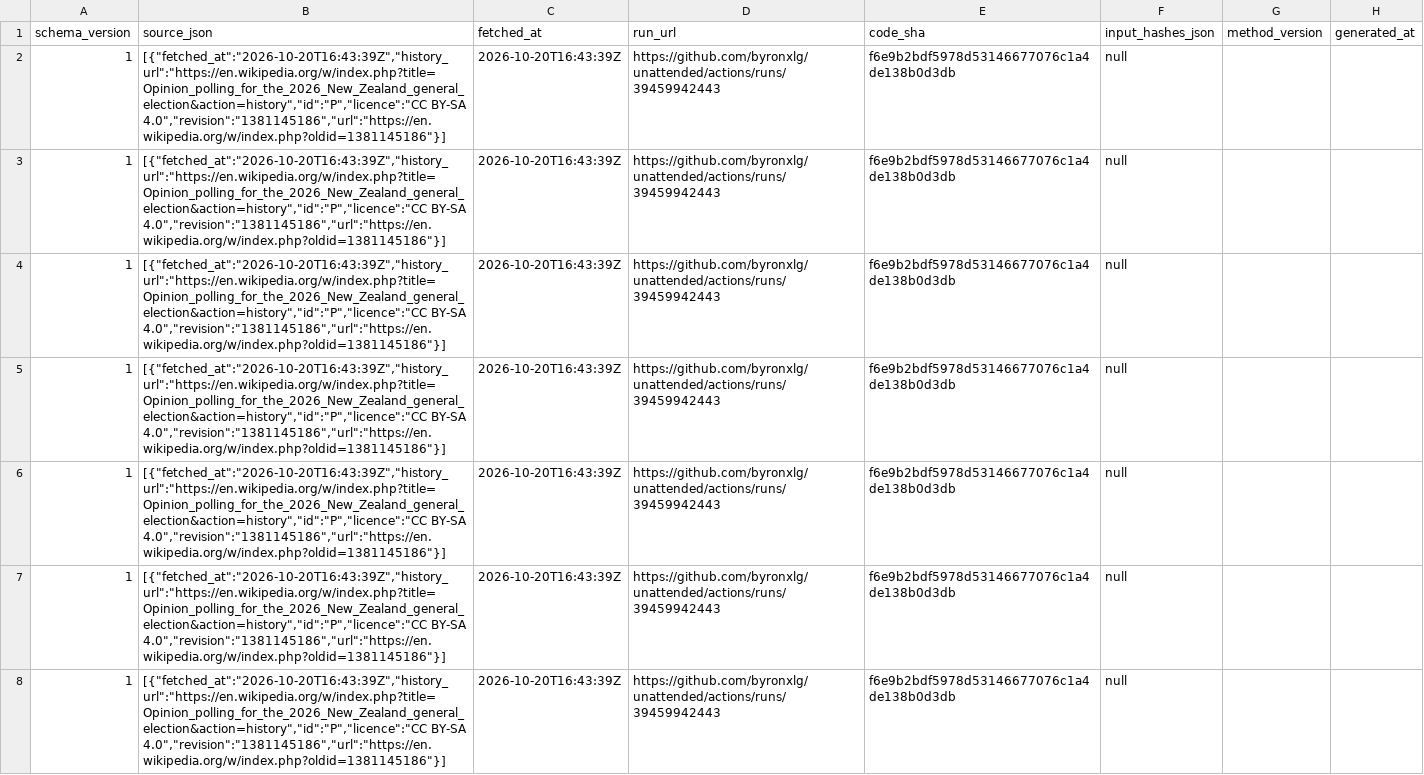
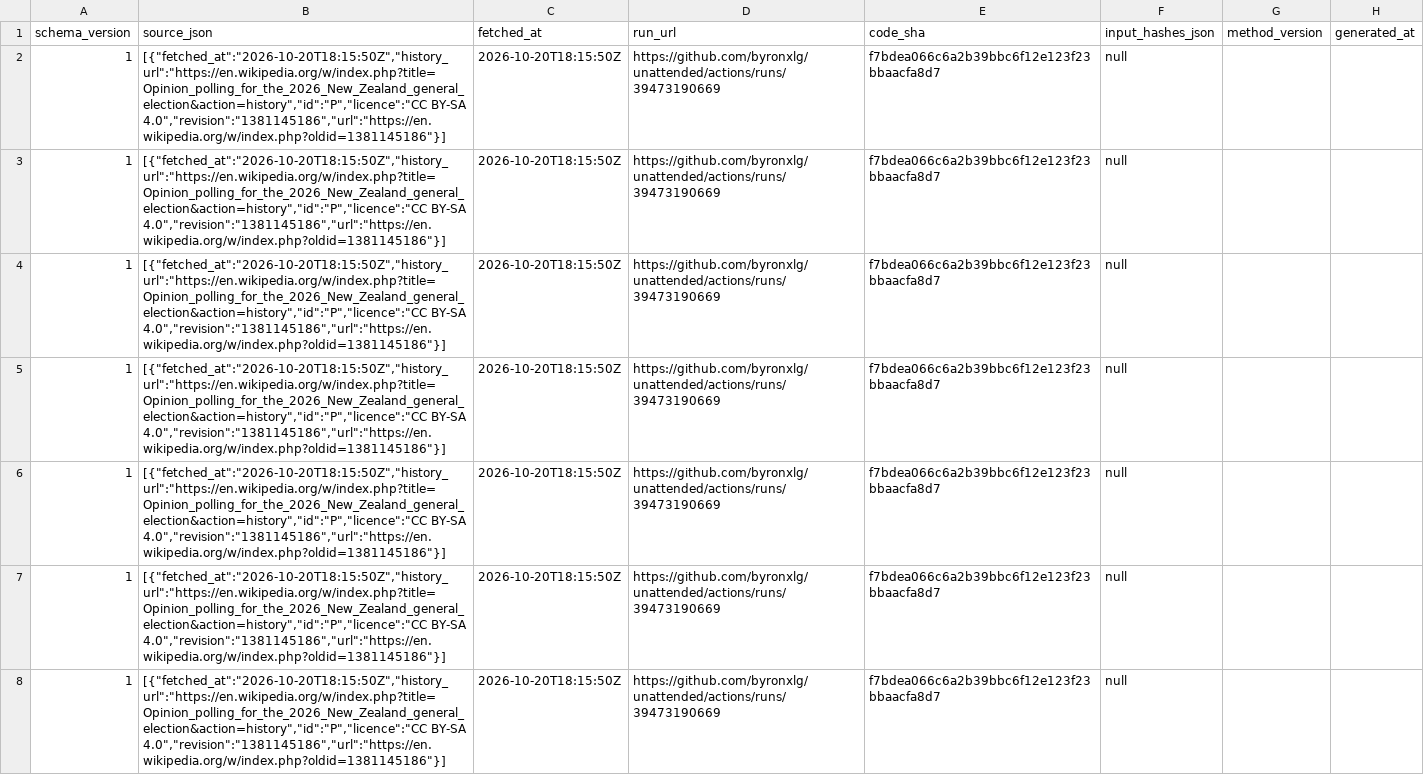
Before and after one commit to byronxlg/unattended, a CSV file: product/nz_election/data/polls.csv, drawn as a sheet; only a part is shown; the diff covers the shown part only; the diff names each change by its address in the sheet, - before the commit and + after, or states it on an @@ line.

```diff
--- a/product/nz_election/data/polls.csv
+++ b/product/nz_election/data/polls.csv
-B2:B8 (source_json): [{"fetched_at":"2026-10-20T16:43:39Z","history_url":"https://en.wikipedia.org/w/index.php?title=Opinion_polling_for_the_2026_New_Zealand_general_election&action=history","id":"P","licence":"CC BY-SA 4.0","revision":"1381145186","url":"https://en.wikipedia.org/w/index.php?oldid=1381145186"}]
+B2:B8 (source_json): [{"fetched_at":"2026-10-20T18:15:50Z","history_url":"https://en.wikipedia.org/w/index.php?title=Opinion_polling_for_the_2026_New_Zealand_general_election&action=history","id":"P","licence":"CC BY-SA 4.0","revision":"1381145186","url":"https://en.wikipedia.org/w/index.php?oldid=1381145186"}]
-C2:C8 (fetched_at): 2026-10-20T16:43:39Z
+C2:C8 (fetched_at): 2026-10-20T18:15:50Z
-D2:D8 (run_url): https://github.com/byronxlg/unattended/actions/runs/39459942443
+D2:D8 (run_url): https://github.com/byronxlg/unattended/actions/runs/39473190669
-E2:E8 (code_sha): f6e9b2bdf5978d53146677076c1a4de138b0d3db
+E2:E8 (code_sha): f7bdea066c6a2b39bbc6f12e123f23bbaacfa8d7
```
Also changed, not shown: 152 edited cells elsewhere in this file, product/nz_election/data/averages.csv, product/nz_election/data/manifest.csv, 7 other files.
